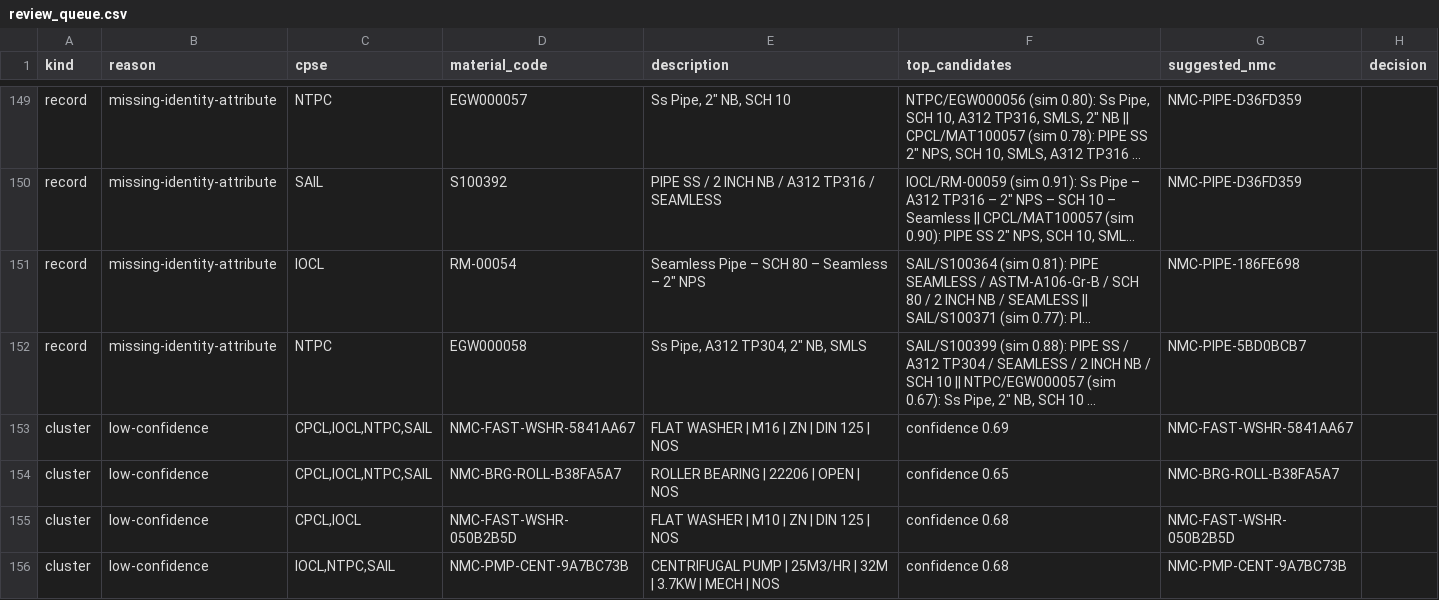
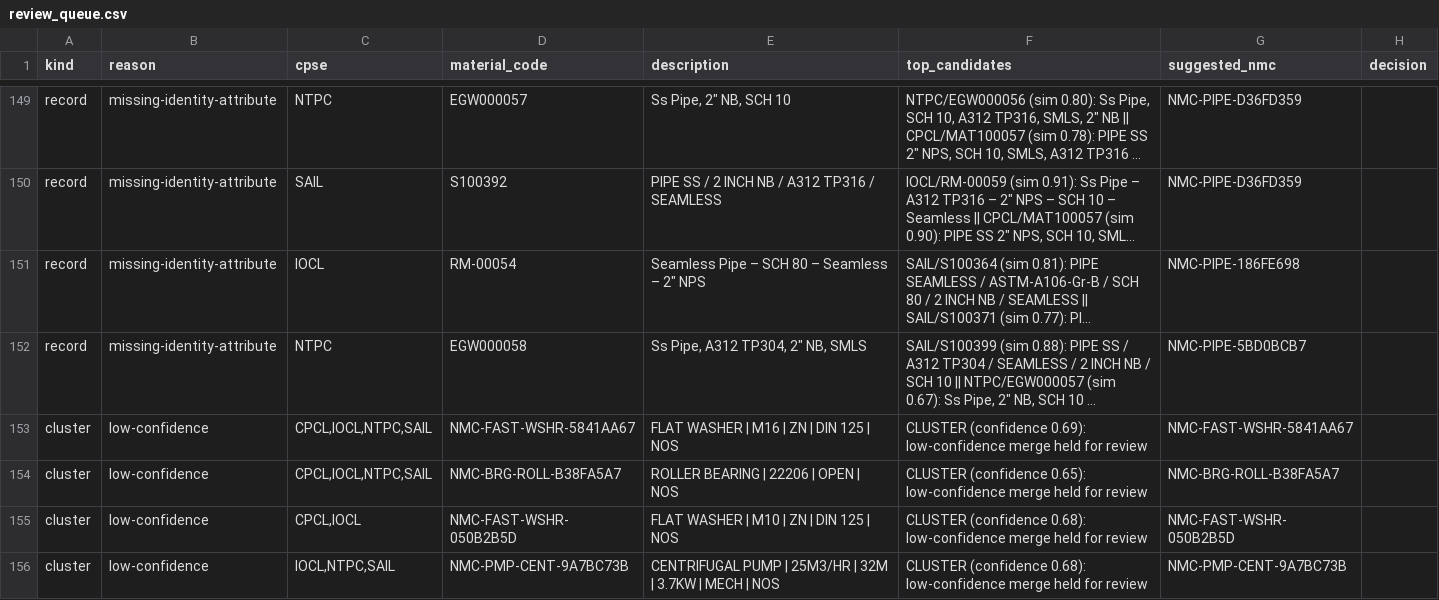
Before and after one commit to Varunsai1930/SIH, a CSV file: outputs/review_queue.csv, drawn as a sheet; only a part is shown, gaps mark what is left out; long unchanged cells end in …; the diff names each change by its address in the sheet, - before the commit and + after, or states it on an @@ line.

Commit message:
Clean dead code, fix NMC registry bug, dedup logic — byte-identical outputs verified
Bugs fixed:
- standardize: _issued_nmc registry never reset between runs — same material
  could get a collision-extended NMC after a re-upload shifted indices.
  Registry now cleared at top of build_master (reproduced pre-fix: same bolt
  got ...B82D5FD9 then ...B82D5FD972; identical post-fix)
- pipeline: cluster review rows emitted an unparseable 'confidence 0.xx'
  candidate string — now 'CLUSTER (confidence 0.xx): …' so app.py's
  parse_candidates renders the similarity in the UI

Dead code removed (~30 items, all grep-verified before removal):
- match: leaked-variable confs comprehension, nomatches collection,
  unused exclude return, no-op blocking conditional, redundant == disjunct
- pipeline: evaluate(singles)/review_stats(labeled) unused params, dead
  labeled/fp/fn metric keys, duplicate mkdir
- standardize: unused detect_type import, identity-map UOM_STD, dead
  issued/rep dicts, unused singles-branch rates, nmc_code 2nd return value
- generate_dataset: no-op random.seed(42), identity .replace() calls,
  unreachable guard, unused rng param
- normalize: VETO_ATTRS comment corrected — it's the UI display-priority
  table; veto enforcement is pair_verdict's all-shared-attrs check

Duplication consolidated (byte-identical NMCs proven via before/after
harness over 6 scenarios): _twin_key, _as_list, _majority helpers in
standardize replace repeated canonical-form/tuple-flatten/majority-vote code

Verified: pipeline metrics identical (403 recs, precision 1.000, 0 traps,
67/105 cross-CPSE, 267 codes), mapping content + NMC set byte-identical,
smoke_check 6/6 PASS, app boots clean, all 4 tabs render, cluster + record
expanders paint (1048px canvas, 7.5k painted px)

```diff
--- a/outputs/review_queue.csv
+++ b/outputs/review_queue.csv
-F153 (top_candidates): confidence 0.69
+F153 (top_candidates): CLUSTER (confidence 0.69): low-confidence merge held for review
-F154 (top_candidates): confidence 0.65
+F154 (top_candidates): CLUSTER (confidence 0.65): low-confidence merge held for review
-F155:F156 (top_candidates): confidence 0.68
+F155:F156 (top_candidates): CLUSTER (confidence 0.68): low-confidence merge held for review
```
Also changed, not shown: outputs/audit_log.csv, outputs/code_mapping.csv, 6 other files.
